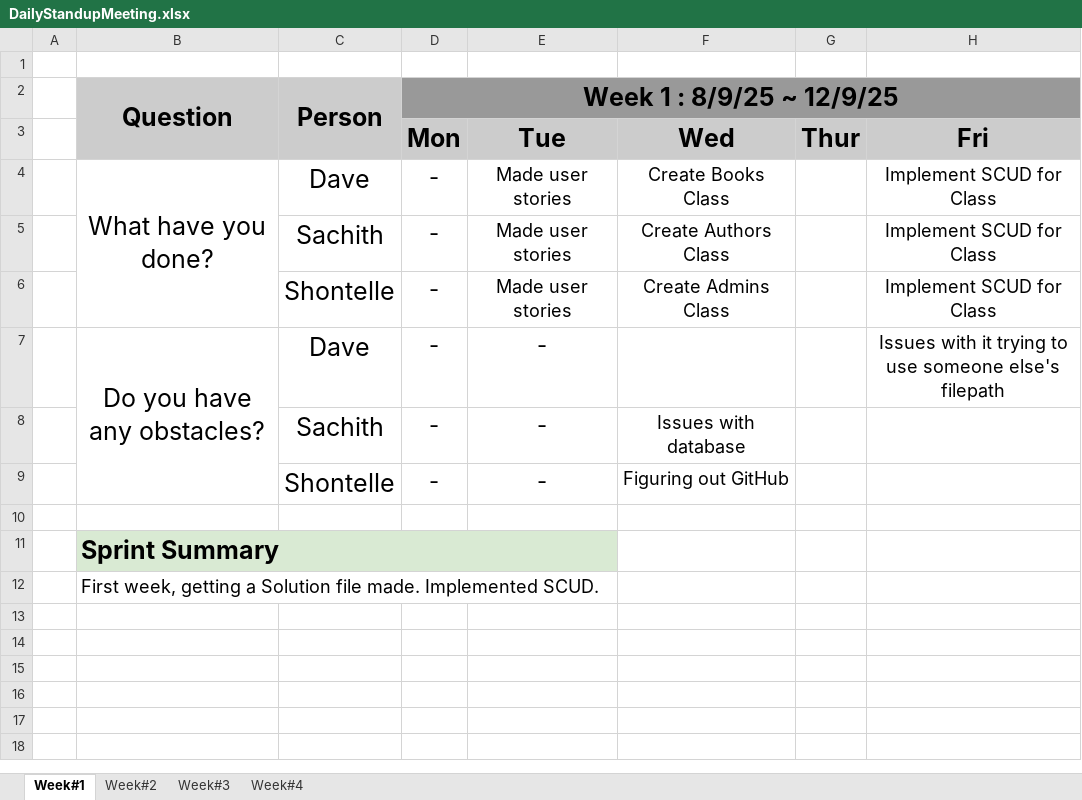
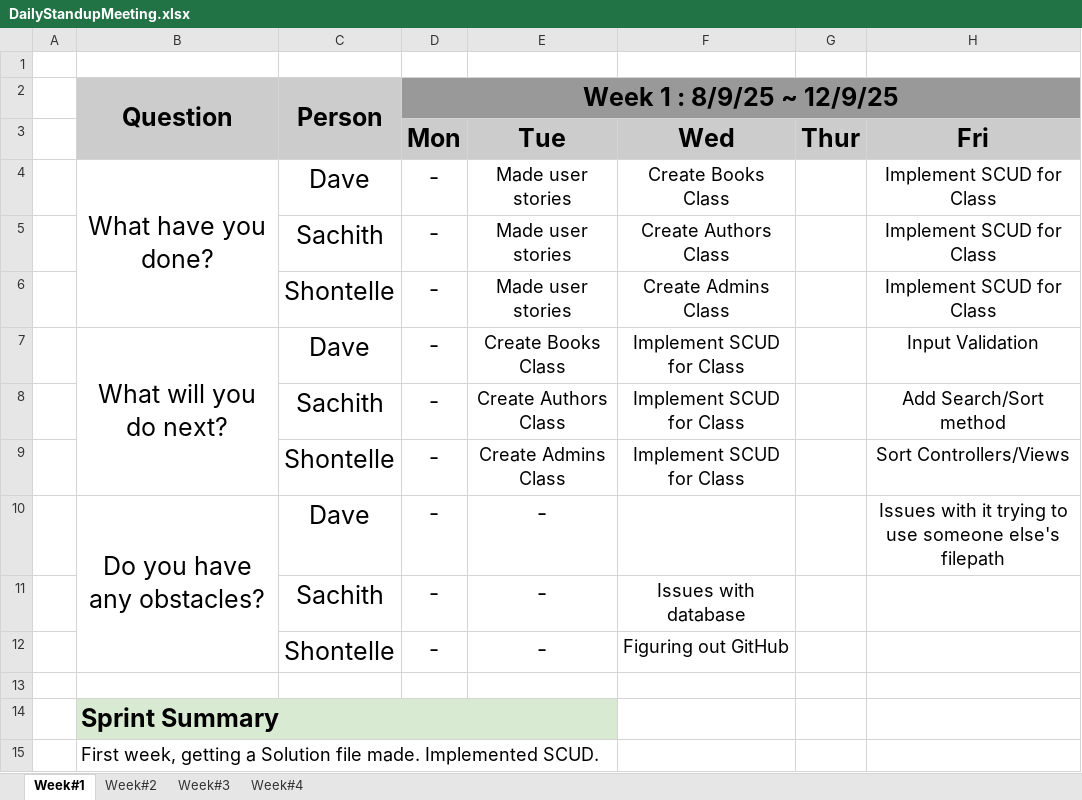
Before and after one commit to DavidSushames/LibraryApp, an Excel workbook: DailyStandupMeeting.xlsx, sheet Week#1, drawn as a sheet; values as stored, in another font and other column widths than the file's, no borders; the diff names each change by its address in the sheet, - before the commit and + after, or states it on an @@ line.

```diff
--- a/DailyStandupMeeting.xlsx (sheet Week#1)
+++ b/DailyStandupMeeting.xlsx (sheet Week#1)
+row 7:  | What will you do next? | Dave | - | Create Books Class | Implement SCUD for Class |  | Input Validation
+row 8:  |  | Sachith | - | Create Authors Class | Implement SCUD for Class |  | Add Search/Sort method
+row 9:  |  | Shontelle | - | Create Admins Class | Implement SCUD for Class |  | Sort Controllers/Views
```
Also changed, not shown: sheet Week#3, sheet Week#2, sheet Week#4, Bug Report.xlsx, 30 other files.
